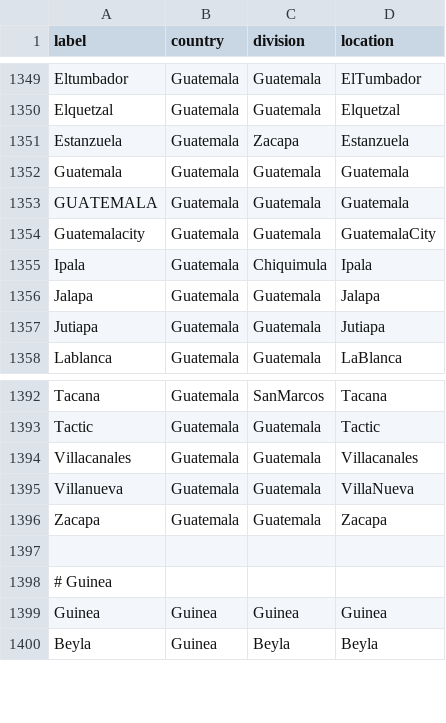
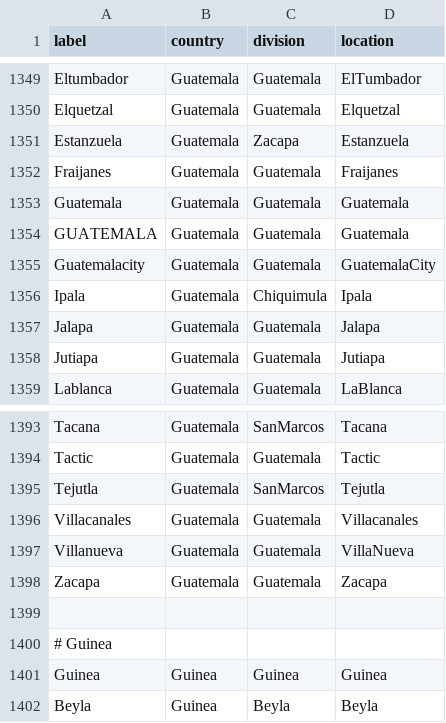
Before and after one commit to nextstrain/fauna, a TSV file: source-data/geo_synonyms.tsv, drawn as a sheet; only a part is shown, gaps mark what is left out; the diff names each change by its address in the sheet, - before the commit and + after, or states it on an @@ line.

Commit message:
Updated flu_fix_location_label, geo_synonyms and special handling of Lyon strain names

```diff
--- a/source-data/geo_synonyms.tsv
+++ b/source-data/geo_synonyms.tsv
+row 1352: Fraijanes | Guatemala | Guatemala | Fraijanes
+row 1395: Tejutla | Guatemala | SanMarcos | Tejutla
```
Also changed, not shown: source-data/flu_fix_location_label.tsv, 1 other file.
